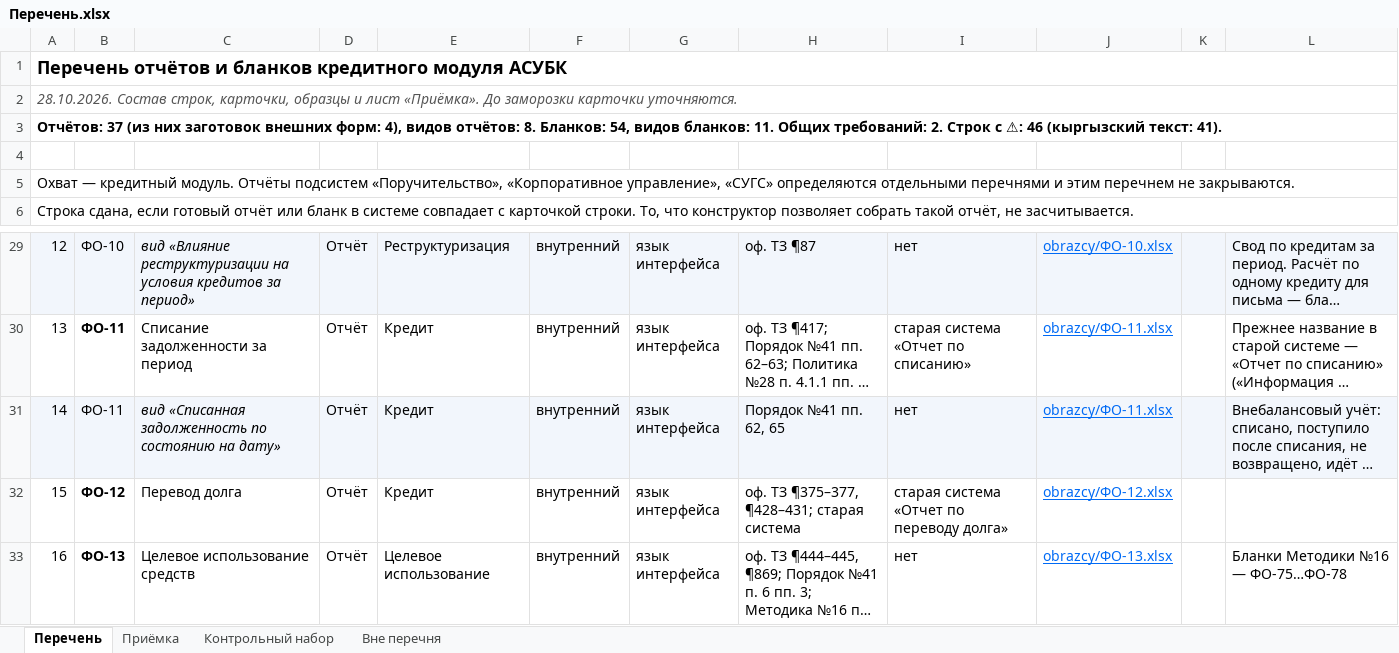
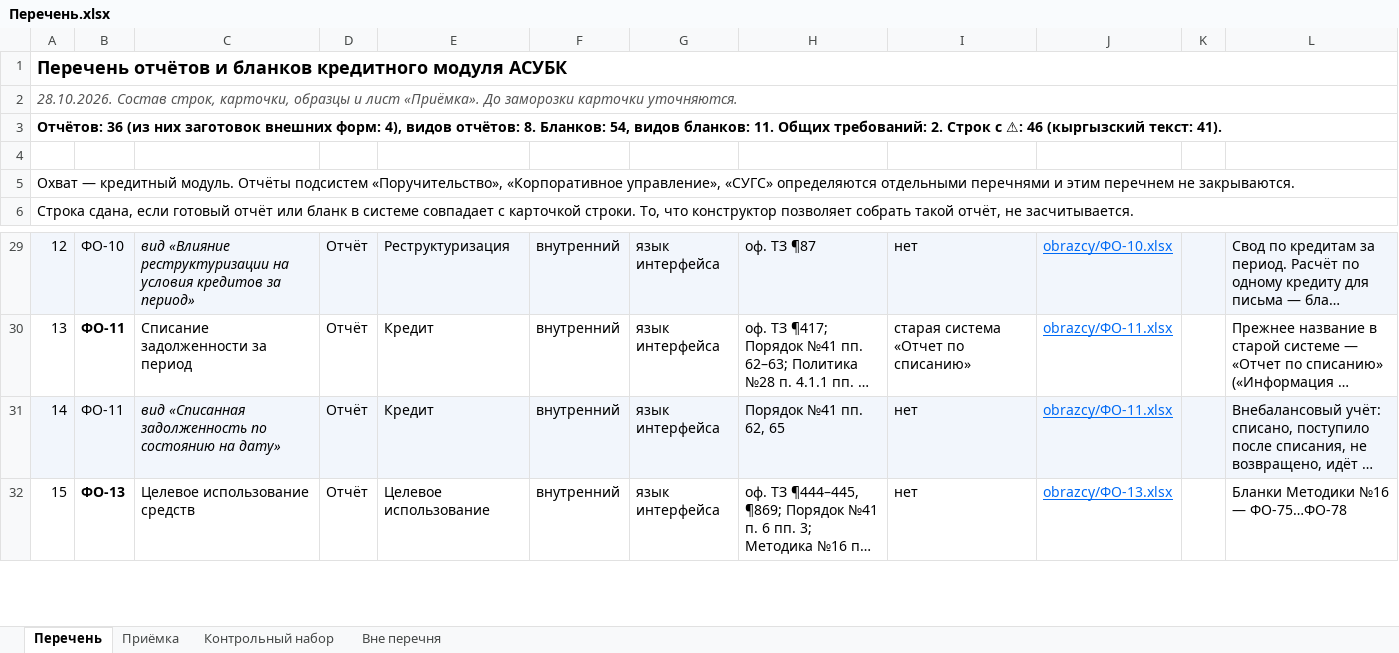
Before and after one commit to omurgazievnursultan8-hue/asubk-test, an Excel workbook: docs/perechen-otchetov/Перечень.xlsx, sheet Перечень, drawn as a sheet; only a part is shown, gaps mark what is left out; long unchanged cells end in …; values as stored, in another font and other column widths than the file's, no borders; the diff names each change by its address in the sheet, - before the commit and + after, or states it on an @@ line.

```diff
--- a/docs/perechen-otchetov/Перечень.xlsx (sheet Перечень)
+++ b/docs/perechen-otchetov/Перечень.xlsx (sheet Перечень)
@@ column A renumbered from row 3 down @@
-row 32: 15 | ФО-12 | Перевод долга | Отчёт | Кредит | внутренний | язык интерфейса | оф. ТЗ ¶375–377, ¶428–431; старая система | старая система «Отчет по переводу долга» | obrazcy/ФО-12.xlsx
```
Also changed, not shown: sheet Приёмка, sheet Вне перечня, sheet Контрольный набор, docs/perechen-otchetov/obrazcy/ФО-04.xlsx, docs/perechen-otchetov/obrazcy/ФО-11.xlsx, 5 other files.
